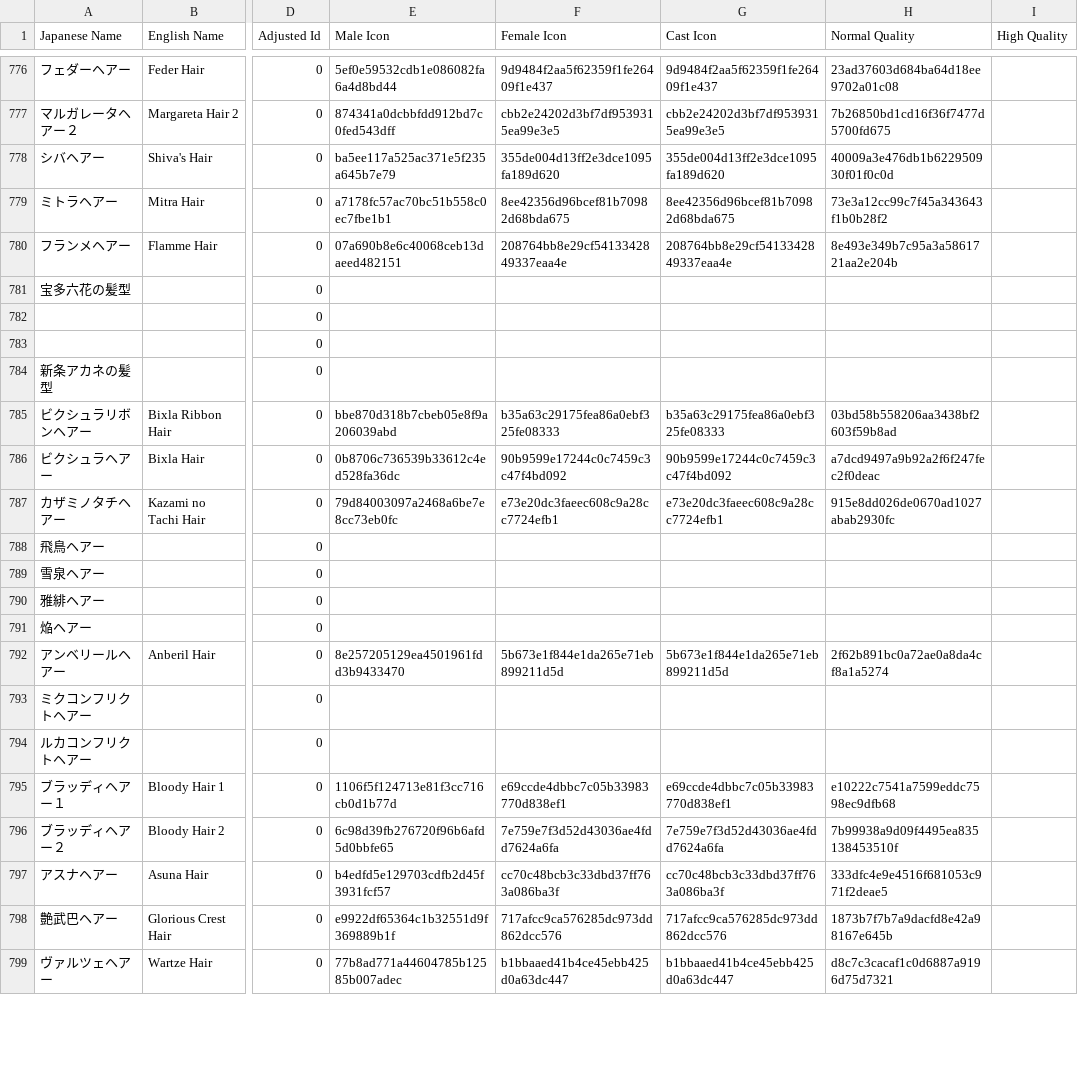
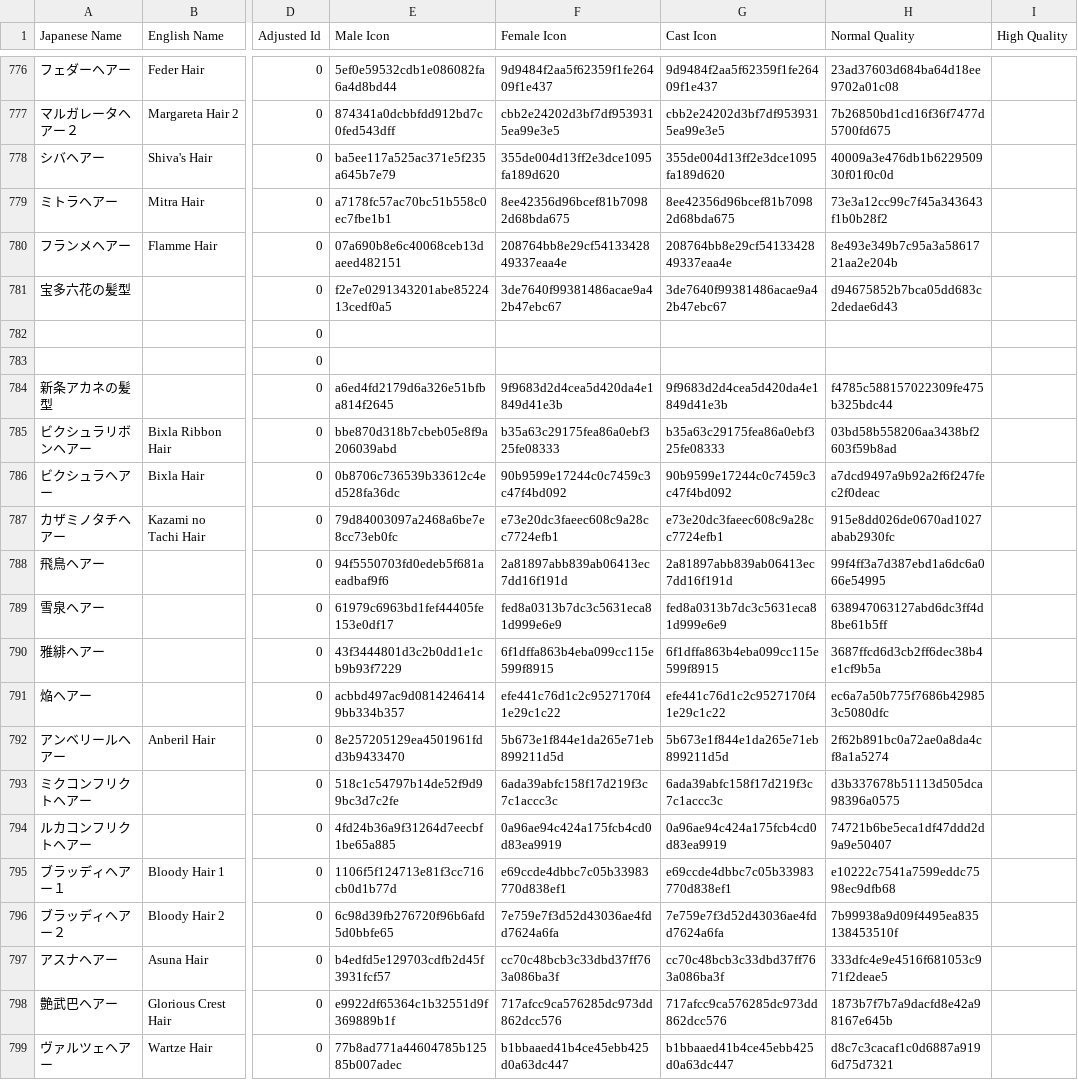
Before and after one commit to KizKizz/pso2_mod_manager, a CSV file: ItemRefSheets/Player/Classic/FemaleHair.csv, drawn as a sheet; only a part is shown, gaps mark what is left out; the diff covers the shown part only; the diff names each change by its address in the sheet, - before the commit and + after, or states it on an @@ line.

```diff
--- a/ItemRefSheets/Player/Classic/FemaleHair.csv
+++ b/ItemRefSheets/Player/Classic/FemaleHair.csv
-E781 (Male Icon): (empty)
+E781 (Male Icon): f2e7e0291343201abe8522413cedf0a5
-F781 (Female Icon): (empty)
+F781 (Female Icon): 3de7640f99381486acae9a42b47ebc67
-G781 (Cast Icon): (empty)
+G781 (Cast Icon): 3de7640f99381486acae9a42b47ebc67
-H781 (Normal Quality): (empty)
+H781 (Normal Quality): d94675852b7bca05dd683c2dedae6d43
-E784 (Male Icon): (empty)
+E784 (Male Icon): a6ed4fd2179d6a326e51bfba814f2645
-F784 (Female Icon): (empty)
+F784 (Female Icon): 9f9683d2d4cea5d420da4e1849d41e3b
-G784 (Cast Icon): (empty)
+G784 (Cast Icon): 9f9683d2d4cea5d420da4e1849d41e3b
-H784 (Normal Quality): (empty)
+H784 (Normal Quality): f4785c588157022309fe475b325bdc44
-E788 (Male Icon): (empty)
+E788 (Male Icon): 94f5550703fd0edeb5f681aeadbaf9f6
-F788 (Female Icon): (empty)
+F788 (Female Icon): 2a81897abb839ab06413ec7dd16f191d
-G788 (Cast Icon): (empty)
+G788 (Cast Icon): 2a81897abb839ab06413ec7dd16f191d
-H788 (Normal Quality): (empty)
+H788 (Normal Quality): 99f4ff3a7d387ebd1a6dc6a066e54995
-E789 (Male Icon): (empty)
+E789 (Male Icon): 61979c6963bd1fef44405fe153e0df17
-F789 (Female Icon): (empty)
+F789 (Female Icon): fed8a0313b7dc3c5631eca81d999e6e9
-G789 (Cast Icon): (empty)
+G789 (Cast Icon): fed8a0313b7dc3c5631eca81d999e6e9
-H789 (Normal Quality): (empty)
+H789 (Normal Quality): 638947063127abd6dc3ff4d8be61b5ff
-E790 (Male Icon): (empty)
+E790 (Male Icon): 43f3444801d3c2b0dd1e1cb9b93f7229
-F790 (Female Icon): (empty)
+F790 (Female Icon): 6f1dffa863b4eba099cc115e599f8915
-G790 (Cast Icon): (empty)
+G790 (Cast Icon): 6f1dffa863b4eba099cc115e599f8915
-H790 (Normal Quality): (empty)
+H790 (Normal Quality): 3687ffcd6d3cb2ff6dec38b4e1cf9b5a
-E791 (Male Icon): (empty)
+E791 (Male Icon): acbbd497ac9d08142464149bb334b357
-F791 (Female Icon): (empty)
+F791 (Female Icon): efe441c76d1c2c9527170f41e29c1c22
-G791 (Cast Icon): (empty)
+G791 (Cast Icon): efe441c76d1c2c9527170f41e29c1c22
-H791 (Normal Quality): (empty)
+H791 (Normal Quality): ec6a7a50b775f7686b429853c5080dfc
-E793 (Male Icon): (empty)
+E793 (Male Icon): 518c1c54797b14de52f9d99bc3d7c2fe
-F793 (Female Icon): (empty)
+F793 (Female Icon): 6ada39abfc158f17d219f3c7c1accc3c
-G793 (Cast Icon): (empty)
+G793 (Cast Icon): 6ada39abfc158f17d219f3c7c1accc3c
-H793 (Normal Quality): (empty)
+H793 (Normal Quality): d3b337678b51113d505dca98396a0575
-E794 (Male Icon): (empty)
+E794 (Male Icon): 4fd24b36a9f31264d7eecbf1be65a885
-F794 (Female Icon): (empty)
+F794 (Female Icon): 0a96ae94c424a175fcb4cd0d83ea9919
-G794 (Cast Icon): (empty)
+G794 (Cast Icon): 0a96ae94c424a175fcb4cd0d83ea9919
-H794 (Normal Quality): (empty)
+H794 (Normal Quality): 74721b6be5eca1df47ddd2d9a9e50407
```
Also changed, not shown: 40 edited cells elsewhere in this file, ItemRefSheets/Player/Classic/CasealFaces_Heads.csv, ItemRefSheets/Player/Classic/FemaleBasewear.csv, 35 other files.
